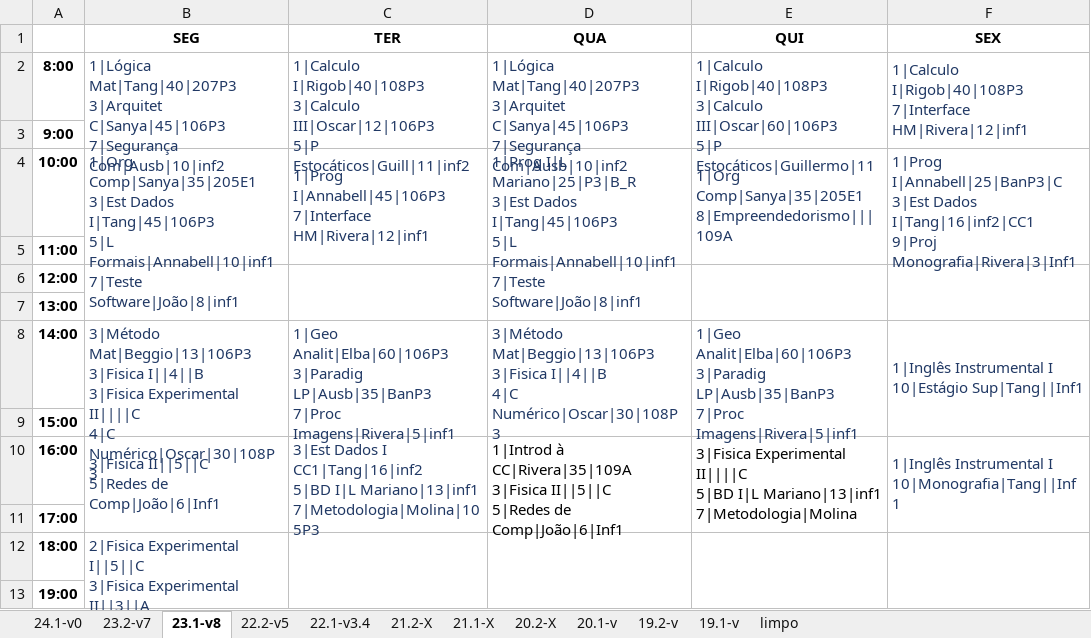
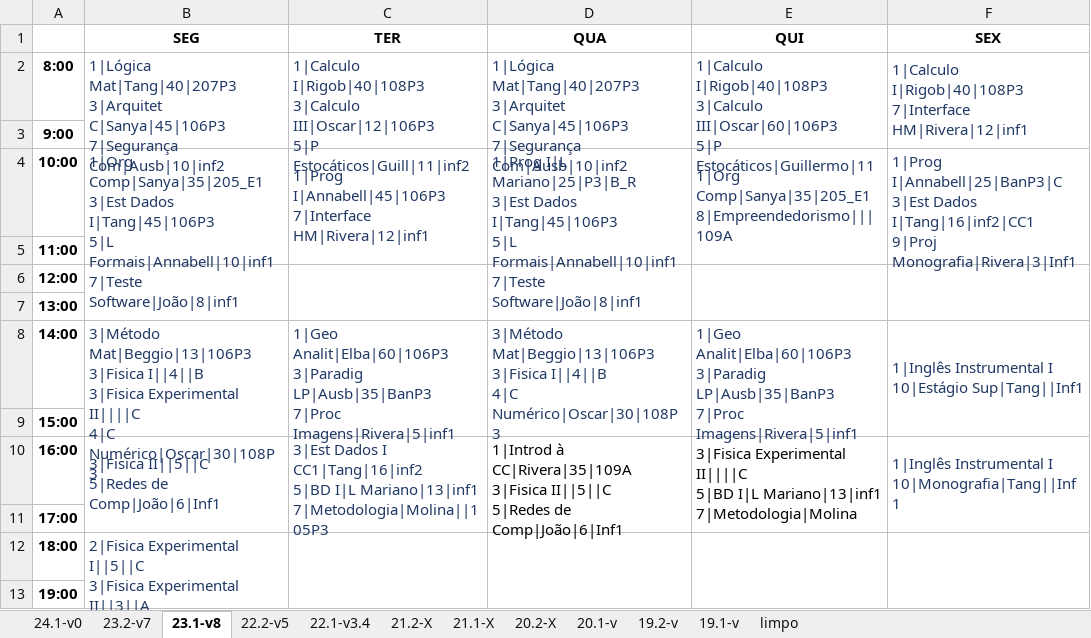
Before and after one commit to jvfd3/timetabling-UENF, an Excel workbook: Files/data/Processed Data/Tabelas/CS Grids - 2019.1-2024.1.xlsx, sheet 23.1-v8, drawn as a sheet; values as stored, in another font and other column widths than the file's, no borders; ↵ is a line break in a cell; the diff names each change by its address in the sheet, - before the commit and + after, or states it on an @@ line.

```diff
--- a/Files/data/Processed Data/Tabelas/CS Grids - 2019.1-2024.1.xlsx (sheet 23.1-v8)
+++ b/Files/data/Processed Data/Tabelas/CS Grids - 2019.1-2024.1.xlsx (sheet 23.1-v8)
-B4 (SEG): 1|Org Comp|Sanya|35|205E1 ↵ 3|Est Dados…
+B4 (SEG): 1|Org Comp|Sanya|35|205_E1 ↵ 3|Est Dados…
-E4 (QUI): 1|Org Comp|Sanya|35|205E1 ↵ 8|Empreendedorismo|||109A
+E4 (QUI): 1|Org Comp|Sanya|35|205_E1 ↵ 8|Empreendedorismo|||109A
-C10 (TER): …I|L Mariano|13|inf1 ↵ 7|Metodologia|Molina|105P3
+C10 (TER): …I|L Mariano|13|inf1 ↵ 7|Metodologia|Molina||105P3
```
Also changed, not shown: sheet 24.1-v0, sheet 19.2-v, sheet 23.2-v7, sheet 19.1-v, sheet 22.1-v3.4, sheet 22.2-v5, 5 other files.
